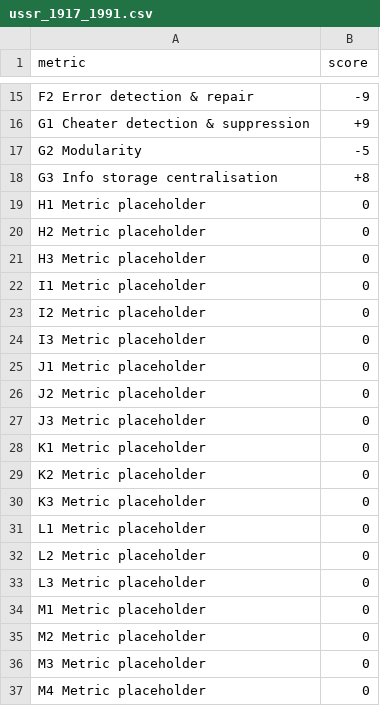
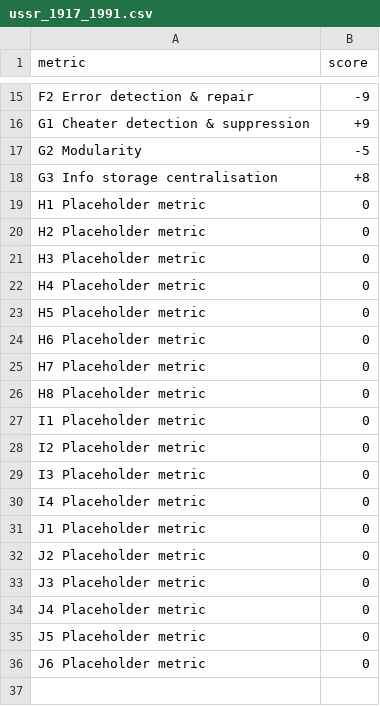
Before and after one commit to MementoMori15x6/15x6-sim, a CSV file: examples/ussr_1917_1991.csv, drawn as a sheet; only a part is shown, gaps mark what is left out.

Commit message:
Update ussr_1917_1991.csv

```diff
--- a/examples/ussr_1917_1991.csv
+++ b/examples/ussr_1917_1991.csv
@@ -18,20 +18,19 @@ G2 Modularity,-5
 G3 Info storage centralisation,+8
-H1 Metric placeholder,0
-H2 Metric placeholder,0
-H3 Metric placeholder,0
-I1 Metric placeholder,0
-I2 Metric placeholder,0
-I3 Metric placeholder,0
-J1 Metric placeholder,0
-J2 Metric placeholder,0
-J3 Metric placeholder,0
-K1 Metric placeholder,0
-K2 Metric placeholder,0
-K3 Metric placeholder,0
-L1 Metric placeholder,0
-L2 Metric placeholder,0
-L3 Metric placeholder,0
-M1 Metric placeholder,0
-M2 Metric placeholder,0
-M3 Metric placeholder,0
-M4 Metric placeholder,0
+H1 Placeholder metric,0
+H2 Placeholder metric,0
+H3 Placeholder metric,0
+H4 Placeholder metric,0
+H5 Placeholder metric,0
+H6 Placeholder metric,0
+H7 Placeholder metric,0
+H8 Placeholder metric,0
+I1 Placeholder metric,0
+I2 Placeholder metric,0
+I3 Placeholder metric,0
+I4 Placeholder metric,0
+J1 Placeholder metric,0
+J2 Placeholder metric,0
+J3 Placeholder metric,0
+J4 Placeholder metric,0
+J5 Placeholder metric,0
+J6 Placeholder metric,0
```
